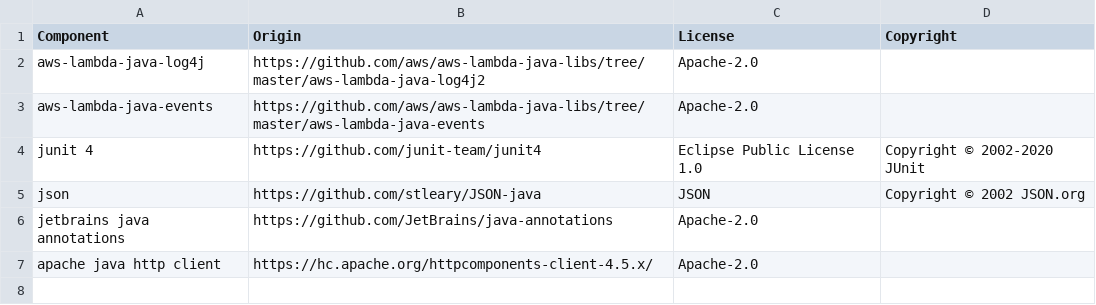
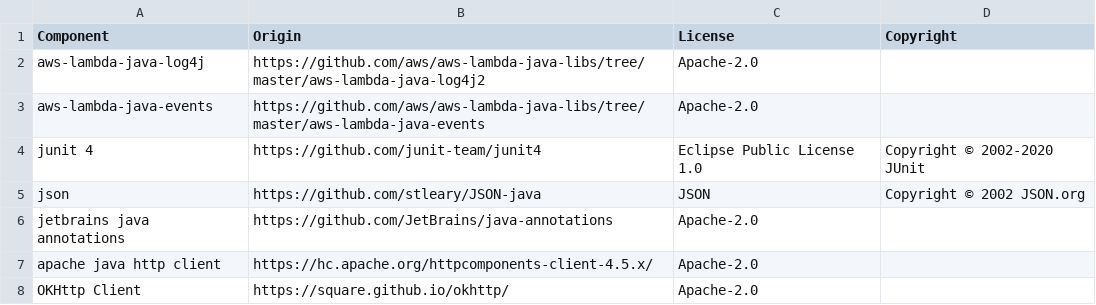
Before and after one commit to DataDog/datadog-lambda-java, a CSV file: LICENSE-3rdparty.csv, drawn as a sheet; the diff names each change by its address in the sheet, - before the commit and + after, or states it on an @@ line.

Commit message:
Update LICENSE-3rdparty.csv

```diff
--- a/LICENSE-3rdparty.csv
+++ b/LICENSE-3rdparty.csv
+row 8: OKHttp Client | https://square.github.io/okhttp/ | Apache-2.0
```
